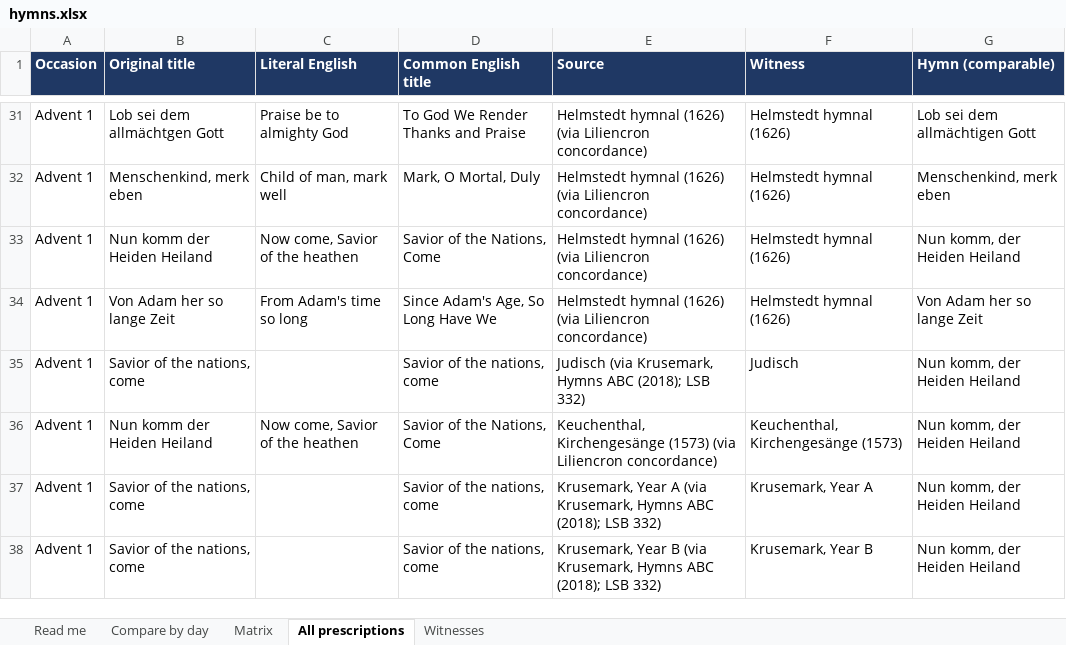
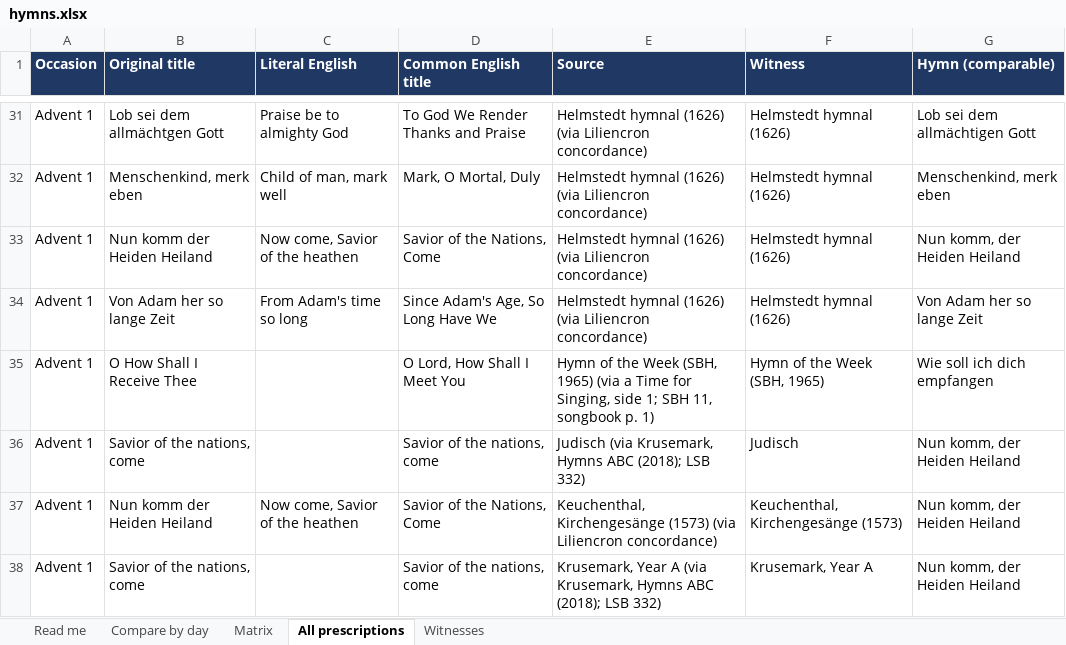
Before and after one commit to sethkasten/sehling-corpus, an Excel workbook: hymns.xlsx, sheet All prescriptions, drawn as a sheet; only a part is shown, gaps mark what is left out; the shorter side is filled out with more unchanged rows; values as stored, in another font and other column widths than the file's, no borders; the diff covers the shown part only; the diff names each change by its address in the sheet, - before the commit and + after, or states it on an @@ line.

```diff
--- a/hymns.xlsx (sheet All prescriptions)
+++ b/hymns.xlsx (sheet All prescriptions)
+row 35: Advent 1 | O How Shall I Receive Thee |  | O Lord, How Shall I Meet You | Hymn of the Week (SBH, 1965) (via a Time for Singing, side 1; SBH 11, songbook p. 1) | Hymn of the Week (SBH, 1965) | Wie soll ich dich empfangen
```
Also changed, not shown: 61 added rows elsewhere in this sheet, sheet Compare by day, sheet Matrix, sheet Witnesses, sheet Read me, 10 other files.
